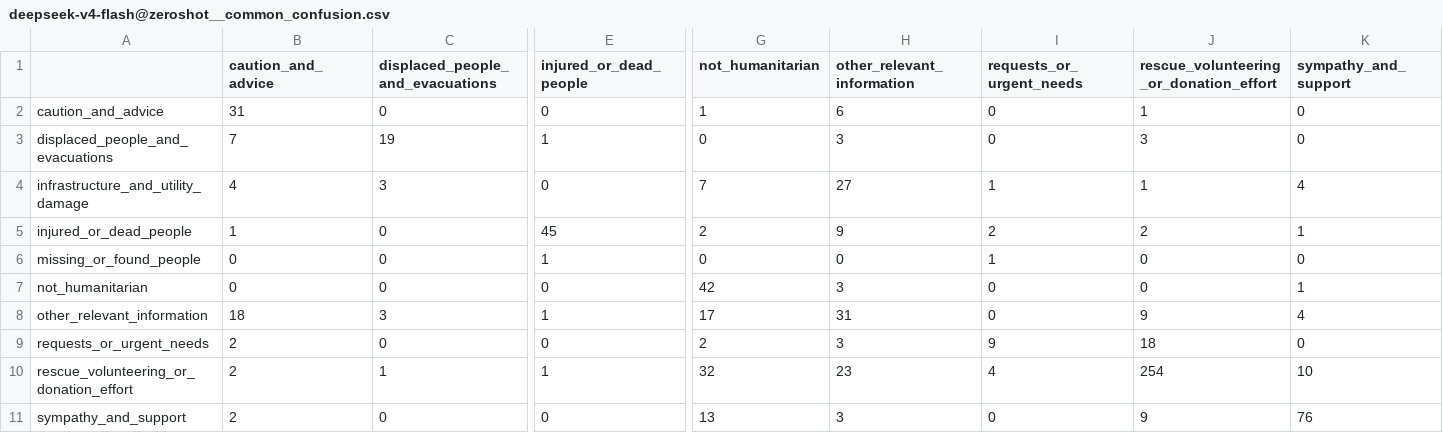
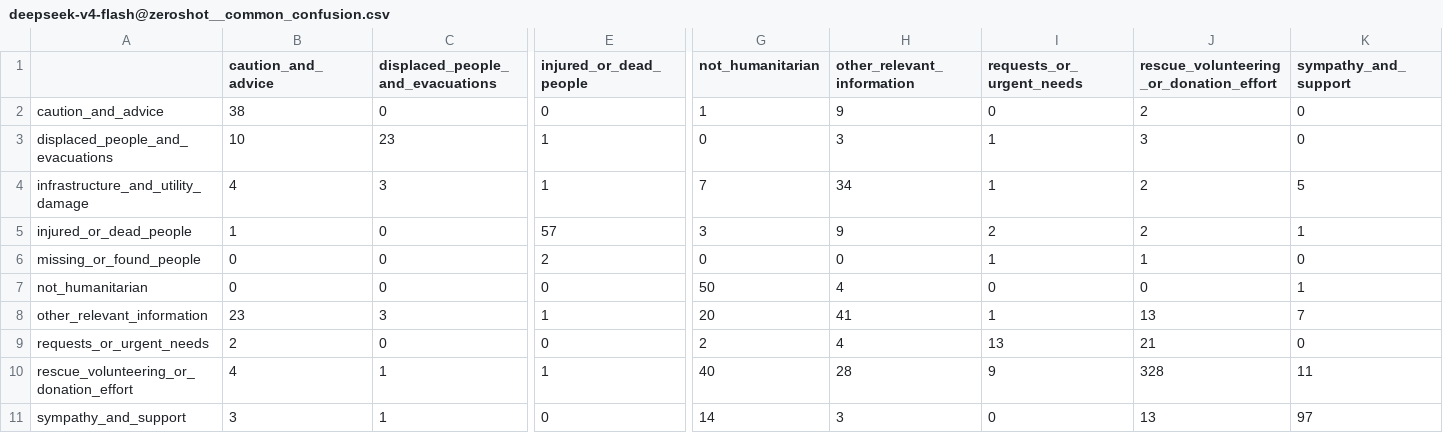
Before and after one commit to 2ViShAlv1/crisislens, a CSV file: eval/results/deepseek-v4-flash@zeroshot__common_confusion.csv, drawn as a sheet; only a part is shown, gaps mark what is left out; the diff covers the shown part only; the diff names each change by its address in the sheet, - before the commit and + after, or states it on an @@ line.

```diff
--- a/eval/results/deepseek-v4-flash@zeroshot__common_confusion.csv
+++ b/eval/results/deepseek-v4-flash@zeroshot__common_confusion.csv
-B2 (caution_and_advice): 31
+B2 (caution_and_advice): 38
-H2 (other_relevant_information): 6
+H2 (other_relevant_information): 9
-J2: 1
+J2: 2
-B3 (caution_and_advice): 7
+B3 (caution_and_advice): 10
-C3 (displaced_people_and_evacuations): 19
+C3 (displaced_people_and_evacuations): 23
-I3 (requests_or_urgent_needs): 0
+I3 (requests_or_urgent_needs): 1
-E4 (injured_or_dead_people): 0
+E4 (injured_or_dead_people): 1
-H4 (other_relevant_information): 27
+H4 (other_relevant_information): 34
-J4: 1
+J4: 2
-K4 (sympathy_and_support): 4
+K4 (sympathy_and_support): 5
-E5 (injured_or_dead_people): 45
+E5 (injured_or_dead_people): 57
-G5 (not_humanitarian): 2
+G5 (not_humanitarian): 3
-E6 (injured_or_dead_people): 1
+E6 (injured_or_dead_people): 2
-J6: 0
+J6: 1
-G7 (not_humanitarian): 42
+G7 (not_humanitarian): 50
-H7 (other_relevant_information): 3
+H7 (other_relevant_information): 4
-B8 (caution_and_advice): 18
+B8 (caution_and_advice): 23
-G8 (not_humanitarian): 17
+G8 (not_humanitarian): 20
-H8 (other_relevant_information): 31
+H8 (other_relevant_information): 41
-I8 (requests_or_urgent_needs): 0
+I8 (requests_or_urgent_needs): 1
-J8: 9
+J8: 13
-K8 (sympathy_and_support): 4
+K8 (sympathy_and_support): 7
-H9 (other_relevant_information): 3
+H9 (other_relevant_information): 4
-I9 (requests_or_urgent_needs): 9
+I9 (requests_or_urgent_needs): 13
-J9: 18
+J9: 21
-B10 (caution_and_advice): 2
+B10 (caution_and_advice): 4
-G10 (not_humanitarian): 32
+G10 (not_humanitarian): 40
-H10 (other_relevant_information): 23
+H10 (other_relevant_information): 28
-I10 (requests_or_urgent_needs): 4
+I10 (requests_or_urgent_needs): 9
-J10: 254
+J10: 328
-K10 (sympathy_and_support): 10
+K10 (sympathy_and_support): 11
-B11 (caution_and_advice): 2
+B11 (caution_and_advice): 3
-C11 (displaced_people_and_evacuations): 0
+C11 (displaced_people_and_evacuations): 1
-G11 (not_humanitarian): 13
+G11 (not_humanitarian): 14
-J11: 9
+J11: 13
-K11 (sympathy_and_support): 76
+K11 (sympathy_and_support): 97
```
Also changed, not shown: 3 edited cells elsewhere in this file, eval/results/deepseek-v4-flash@zeroshot__common_per_class.csv, eval/results/ft2b_run5_per_class.csv, 21 other files.
